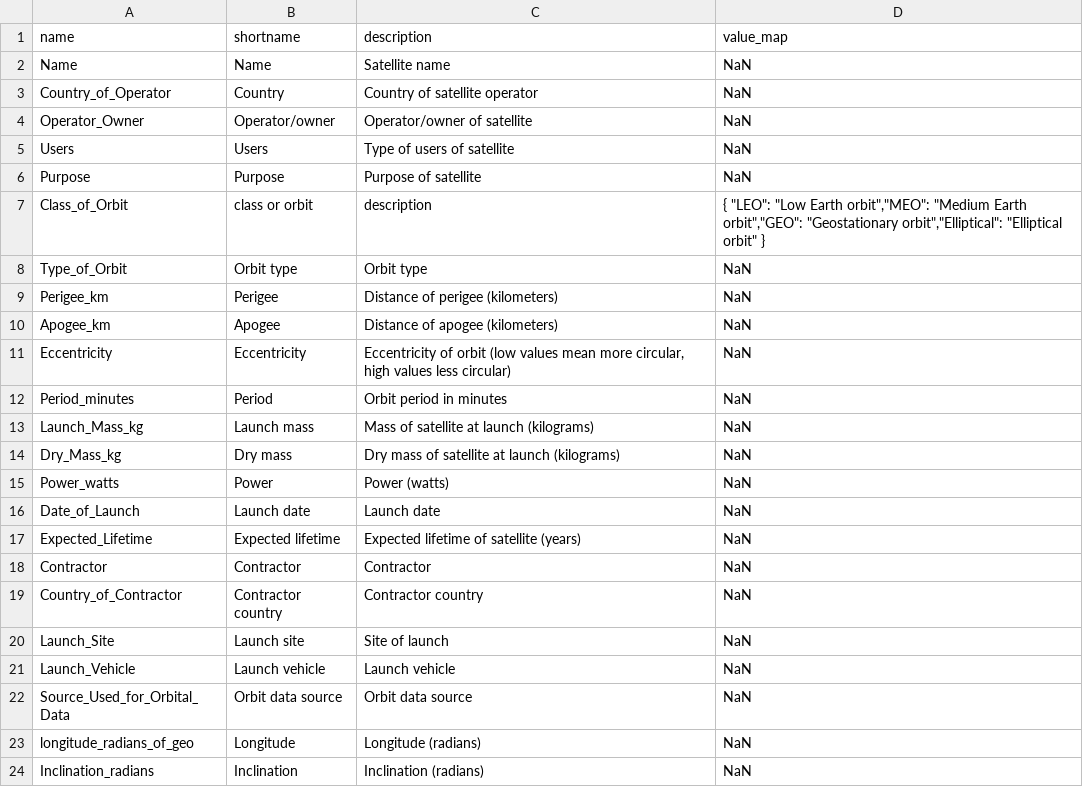
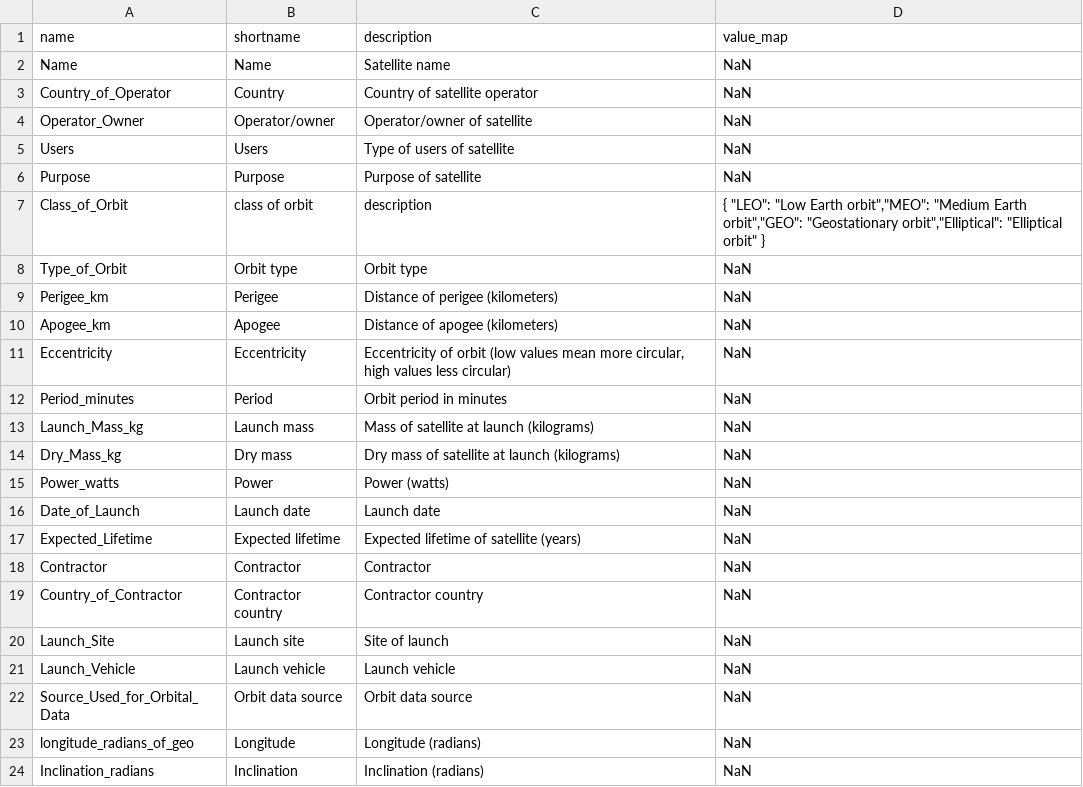
Before and after one commit to probcomp/bdbcontrib, a CSV file: examples/data/satellites_codebook.utf8.csv, drawn as a sheet.

Commit message:
r and f are close on the keyboard

```diff
--- a/examples/data/satellites_codebook.utf8.csv
+++ b/examples/data/satellites_codebook.utf8.csv
@@ -6,3 +6,3 @@
 "Purpose","Purpose","Purpose of satellite","NaN"
-"Class_of_Orbit","class or orbit","description","{ ""LEO"": ""Low Earth orbit"",""MEO"": ""Medium Earth orbit"",""GEO"": ""Geostationary orbit"",""Elliptical"": ""Elliptical orbit"" }"
+"Class_of_Orbit","class of orbit","description","{ ""LEO"": ""Low Earth orbit"",""MEO"": ""Medium Earth orbit"",""GEO"": ""Geostationary orbit"",""Elliptical"": ""Elliptical orbit"" }"
 "Type_of_Orbit","Orbit type","Orbit type","NaN"
```
